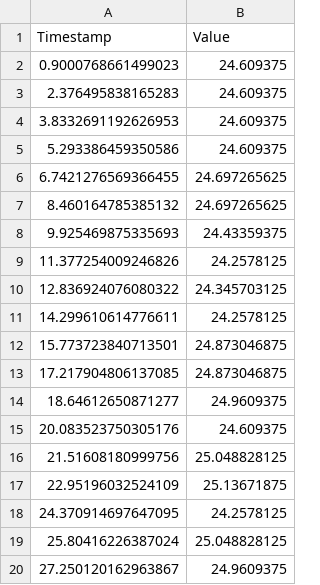
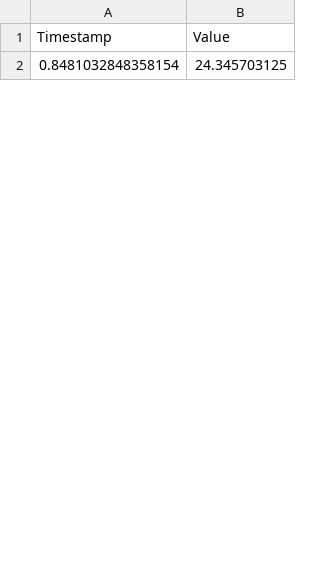
Before and after one commit to kscalelabs/skillit, a CSV file: stand/l_hip.csv, drawn as a sheet; only a part is shown; the diff covers the shown part only.

```diff
--- a/stand/l_hip.csv
+++ b/stand/l_hip.csv
@@ -1,20 +1,2 @@
 Timestamp,Value
-0.9000768661499023,24.609375
-2.376495838165283,24.609375
-3.8332691192626953,24.609375
-5.293386459350586,24.609375
-6.7421276569366455,24.697265625
-8.460164785385132,24.697265625
-9.925469875335693,24.43359375
-11.377254009246826,24.2578125
-12.836924076080322,24.345703125
-14.299610614776611,24.2578125
-15.773723840713501,24.873046875
-17.217904806137085,24.873046875
-18.64612650871277,24.9609375
-20.083523750305176,24.609375
-21.51608180999756,25.048828125
-22.95196032524109,25.13671875
-24.370914697647095,24.2578125
-25.80416226387024,25.048828125
-27.250120162963867,24.9609375
+0.8481032848358154,24.345703125
```
Also changed, not shown: 9 added rows and 11 removed rows elsewhere in this file, stand/l_rotator.csv, stand/r_ankle.csv, 28 other files.
